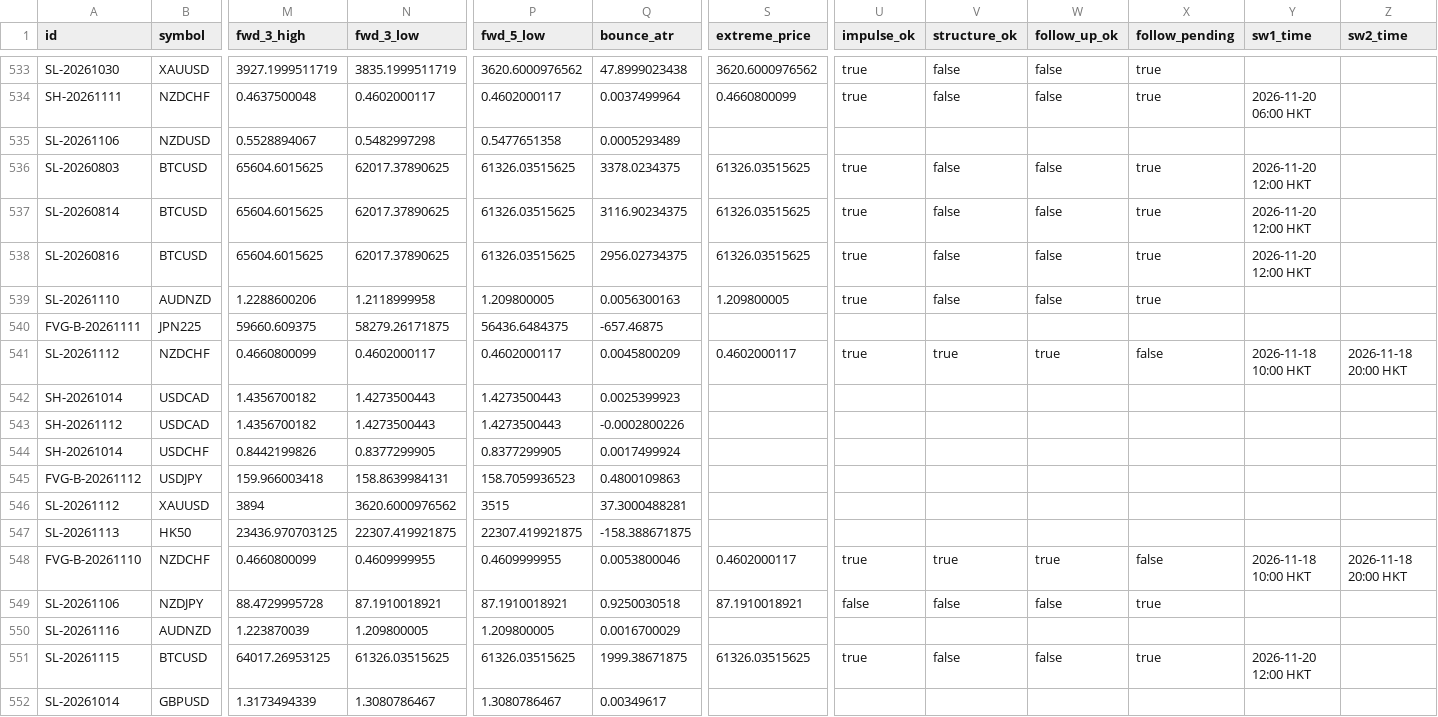
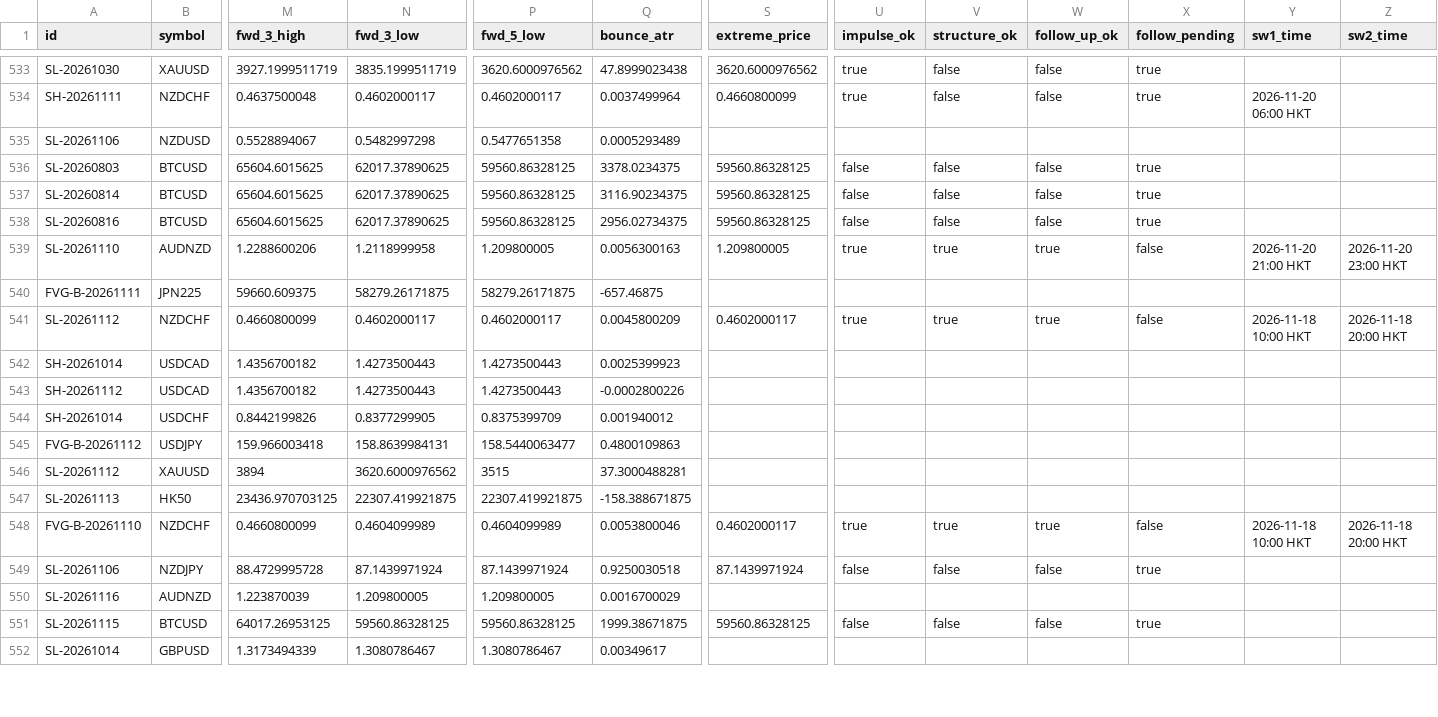
Before and after one commit to keenewong-ai/xauusd-bounce-live, a CSV file: data_hist.csv, drawn as a sheet; only a part is shown, gaps mark what is left out; the diff covers the shown part only; the diff names each change by its address in the sheet, - before the commit and + after, or states it on an @@ line.

```diff
--- a/data_hist.csv
+++ b/data_hist.csv
-P536:P538 (fwd_5_low): 61326.03515625
+P536:P538 (fwd_5_low): 59560.86328125
-S536:S538 (extreme_price): 61326.03515625
+S536:S538 (extreme_price): 59560.86328125
-U536:U538 (impulse_ok): true
+U536:U538 (impulse_ok): false
-Y536:Y538 (sw1_time): 2026-11-20 12:00 HKT
+Y536:Y538 (sw1_time): (empty)
-V539 (structure_ok): false
+V539 (structure_ok): true
-W539 (follow_up_ok): false
+W539 (follow_up_ok): true
-X539 (follow_pending): true
+X539 (follow_pending): false
-Y539 (sw1_time): (empty)
+Y539 (sw1_time): 2026-11-20 21:00 HKT
-Z539 (sw2_time): (empty)
+Z539 (sw2_time): 2026-11-20 23:00 HKT
-P540 (fwd_5_low): 56436.6484375
+P540 (fwd_5_low): 58279.26171875
-P544 (fwd_5_low): 0.8377299905
+P544 (fwd_5_low): 0.8375399709
-Q544 (bounce_atr): 0.0017499924
+Q544 (bounce_atr): 0.001940012
-P545 (fwd_5_low): 158.7059936523
+P545 (fwd_5_low): 158.5440063477
-N548 (fwd_3_low): 0.4609999955
+N548 (fwd_3_low): 0.4604099989
-P548 (fwd_5_low): 0.4609999955
+P548 (fwd_5_low): 0.4604099989
-N549 (fwd_3_low): 87.1910018921
+N549 (fwd_3_low): 87.1439971924
-P549 (fwd_5_low): 87.1910018921
+P549 (fwd_5_low): 87.1439971924
-S549 (extreme_price): 87.1910018921
+S549 (extreme_price): 87.1439971924
-N551 (fwd_3_low): 61326.03515625
+N551 (fwd_3_low): 59560.86328125
-P551 (fwd_5_low): 61326.03515625
+P551 (fwd_5_low): 59560.86328125
-S551 (extreme_price): 61326.03515625
+S551 (extreme_price): 59560.86328125
-U551 (impulse_ok): true
+U551 (impulse_ok): false
-Y551 (sw1_time): 2026-11-20 12:00 HKT
+Y551 (sw1_time): (empty)
```
Also changed, not shown: 1 added row, 2 removed rows and 25 edited cells elsewhere in this file, data_levels.csv, 2 other files.
